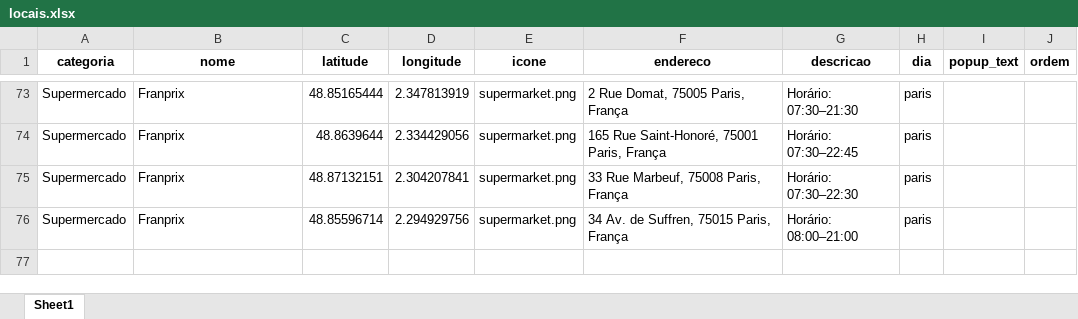
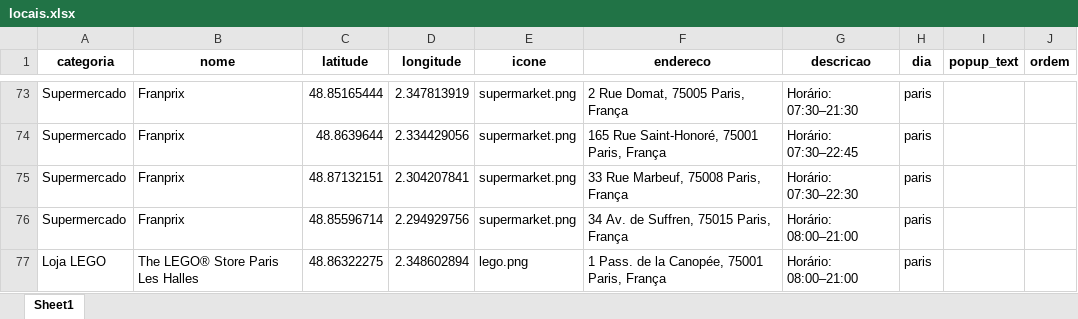
Before and after one commit to ArmandoDauer/Lara-sGuideToLisbon, an Excel workbook: locais.xlsx, sheet Sheet1, drawn as a sheet; only a part is shown, gaps mark what is left out; values as stored, in another font and other column widths than the file's, no borders; the diff names each change by its address in the sheet, - before the commit and + after, or states it on an @@ line.

```diff
--- a/locais.xlsx (sheet Sheet1)
+++ b/locais.xlsx (sheet Sheet1)
+row 77: Loja LEGO | The LEGO® Store Paris Les Halles | 48.86322275 | 2.348602894 | lego.png | 1 Pass. de la Canopée, 75001 Paris, França | Horário: 08:00–21:00 | paris
```
Also changed, not shown: 1 other file.
